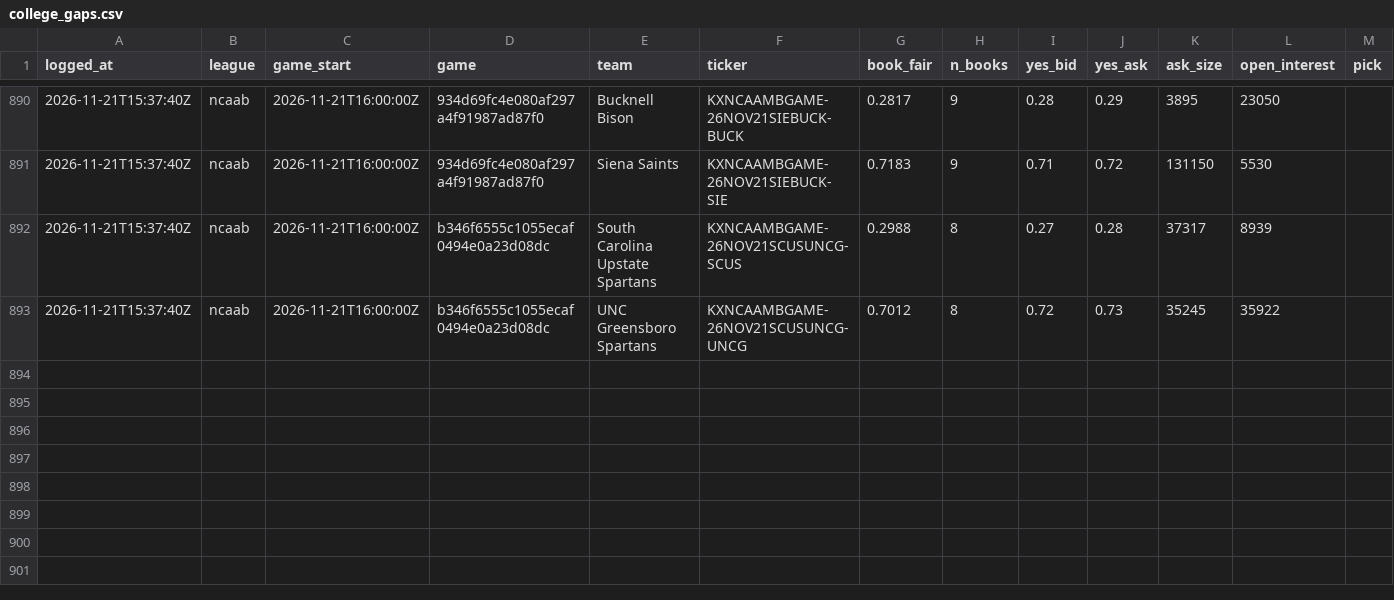
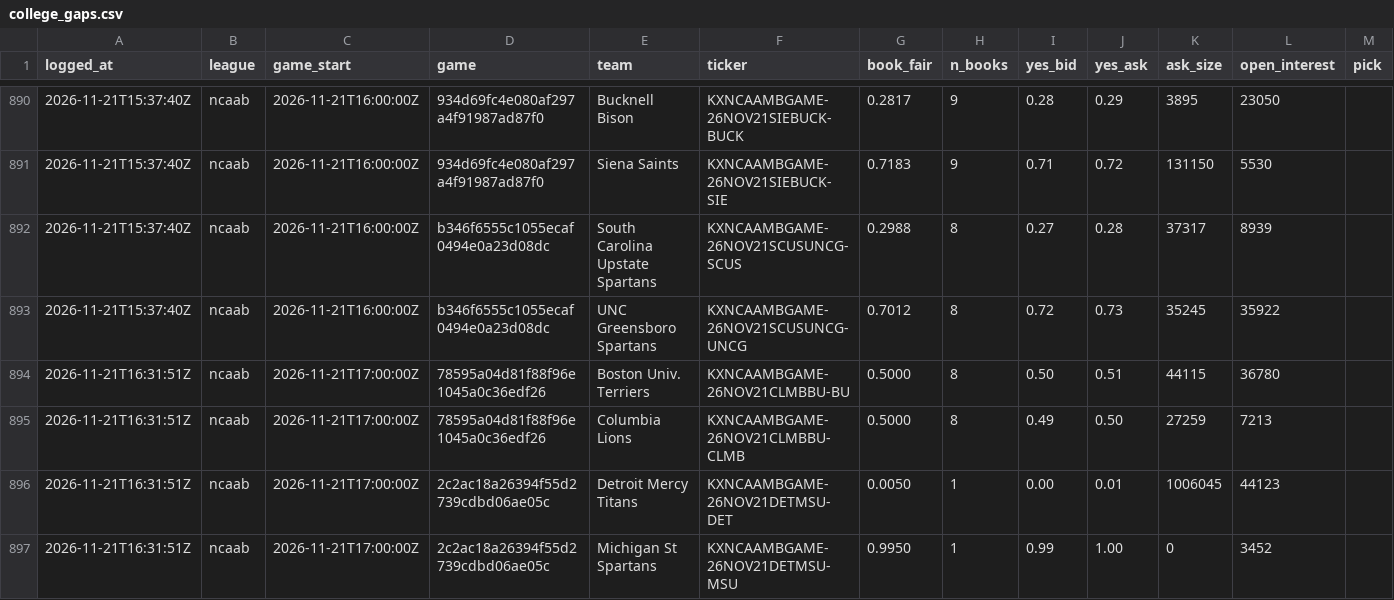
Before and after one commit to shoale4/hedj, a CSV file: paper/college_gaps.csv, drawn as a sheet; only a part is shown, gaps mark what is left out; rows hold the shown columns only; the diff names each change by its address in the sheet, - before the commit and + after, or states it on an @@ line.

Commit message:
Paper trade: update picks [skip ci]

```diff
--- a/paper/college_gaps.csv
+++ b/paper/college_gaps.csv
+row 894: 2026-11-21T16:31:51Z | ncaab | 2026-11-21T17:00:00Z | 78595a04d81f88f96e1045a0c36edf26 | Boston Univ. Terriers | KXNCAAMBGAME-26NOV21CLMBBU-BU | 0.5000 | 8 | 0.50 | 0.51 | 44115 | 36780
+row 895: 2026-11-21T16:31:51Z | ncaab | 2026-11-21T17:00:00Z | 78595a04d81f88f96e1045a0c36edf26 | Columbia Lions | KXNCAAMBGAME-26NOV21CLMBBU-CLMB | 0.5000 | 8 | 0.49 | 0.50 | 27259 | 7213
+row 896: 2026-11-21T16:31:51Z | ncaab | 2026-11-21T17:00:00Z | 2c2ac18a26394f55d2739cdbd06ae05c | Detroit Mercy Titans | KXNCAAMBGAME-26NOV21DETMSU-DET | 0.0050 | 1 | 0.00 | 0.01 | 1006045 | 44123
+row 897: 2026-11-21T16:31:51Z | ncaab | 2026-11-21T17:00:00Z | 2c2ac18a26394f55d2739cdbd06ae05c | Michigan St Spartans | KXNCAAMBGAME-26NOV21DETMSU-MSU | 0.9950 | 1 | 0.99 | 1.00 | 0 | 3452
```
